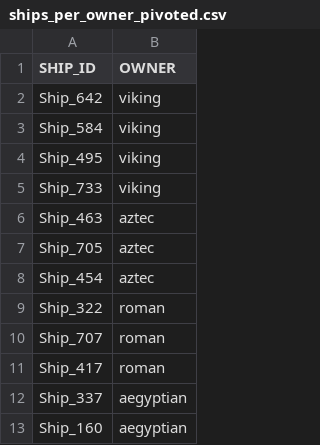
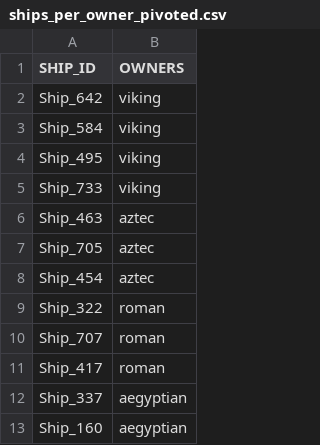
Before and after one commit to oksreenath/Aufgabe_Data_Engineer, a CSV file: Task 1/ships_per_owner_pivoted.csv, drawn as a sheet.

```diff
--- a/Task 1/ships_per_owner_pivoted.csv
+++ b/Task 1/ships_per_owner_pivoted.csv
@@ -1,2 +1,2 @@
-SHIP_ID,OWNER
+SHIP_ID,OWNERS
 Ship_642,viking
```
Also changed, not shown: 8 other files.
